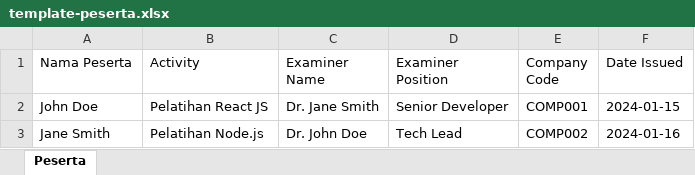
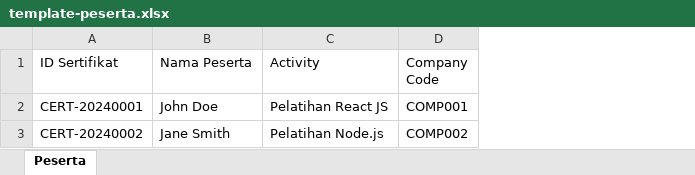
Before and after one commit to Yowanehaki/sertifikat-api, an Excel workbook: assets/template-peserta.xlsx, sheet Peserta, drawn as a sheet; values as stored, in another font and other column widths than the file's, no borders; removed rows and columns are numbered as before the commit, all else as after; the diff names each change by its address in the sheet, - before the commit and + after, or states it on an @@ line.

```diff
--- a/assets/template-peserta.xlsx (sheet Peserta)
+++ b/assets/template-peserta.xlsx (sheet Peserta)
+column A (ID Sertifikat), rows 2-3: CERT-20240001 | CERT-20240002
-column C (Examiner Name), rows 2-3: Dr. Jane Smith | Dr. John Doe
-column D (Examiner Position), rows 2-3: Senior Developer | Tech Lead
-column F (Date Issued), rows 2-3: 2024-01-15 | 2024-01-16
```
Also changed, not shown: 1 other file.
